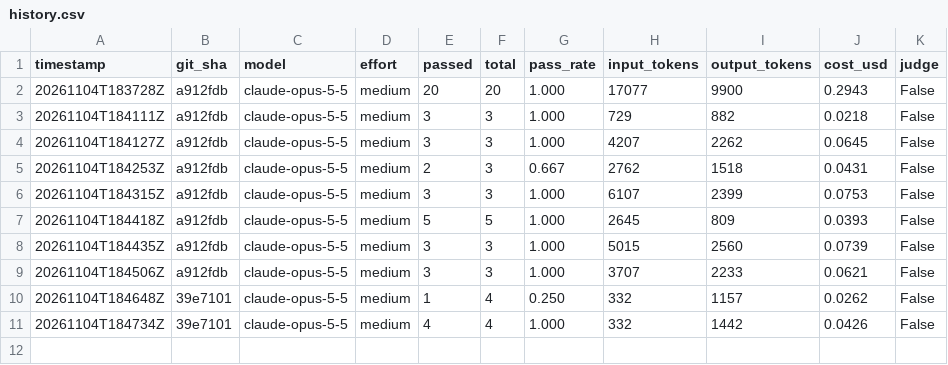
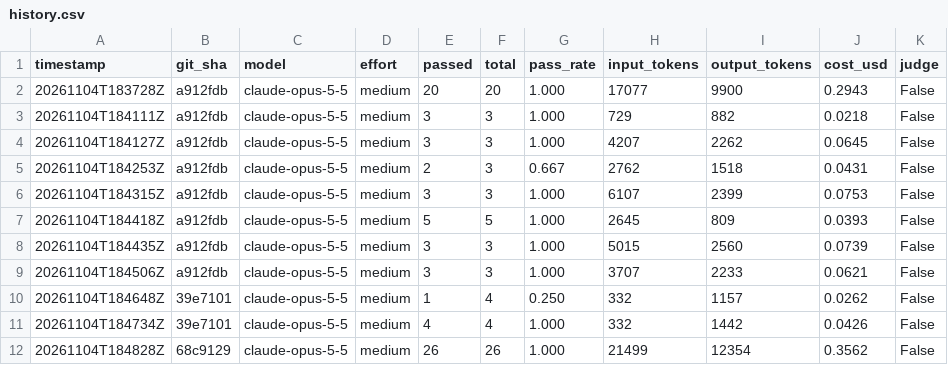
Before and after one commit to MaceTenth/bakery-copilot, a CSV file: evals/history.csv, drawn as a sheet; the diff names each change by its address in the sheet, - before the commit and + after, or states it on an @@ line.

```diff
--- a/evals/history.csv
+++ b/evals/history.csv
+row 12: 20261104T184828Z | 68c9129 | claude-opus-5-5 | medium | 26 | 26 | 1.000 | 21499 | 12354 | 0.3562 | False
```
Also changed, not shown: 4 other files.
